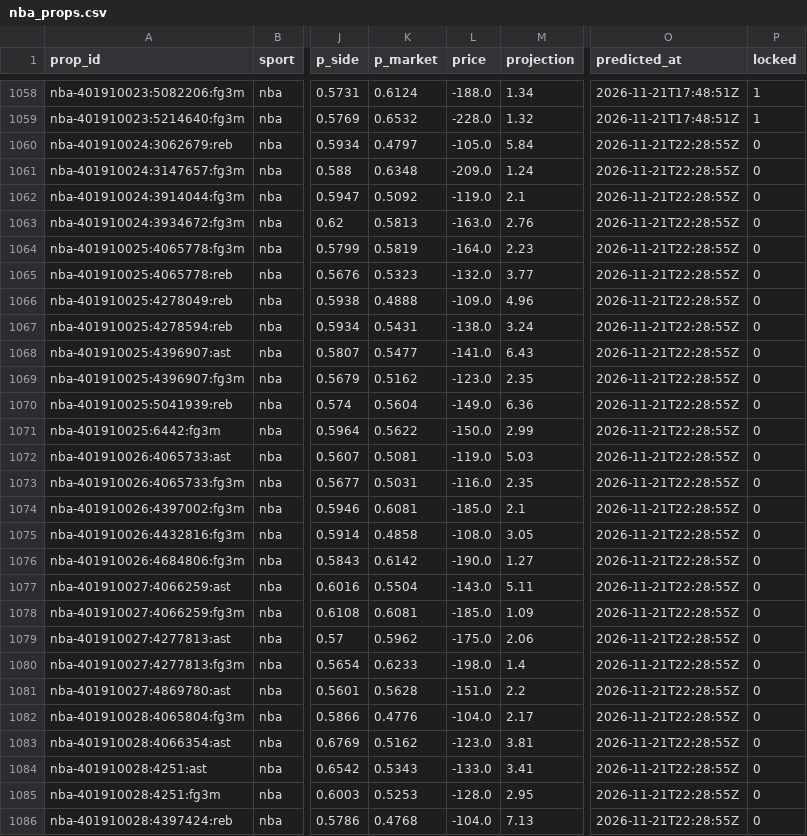
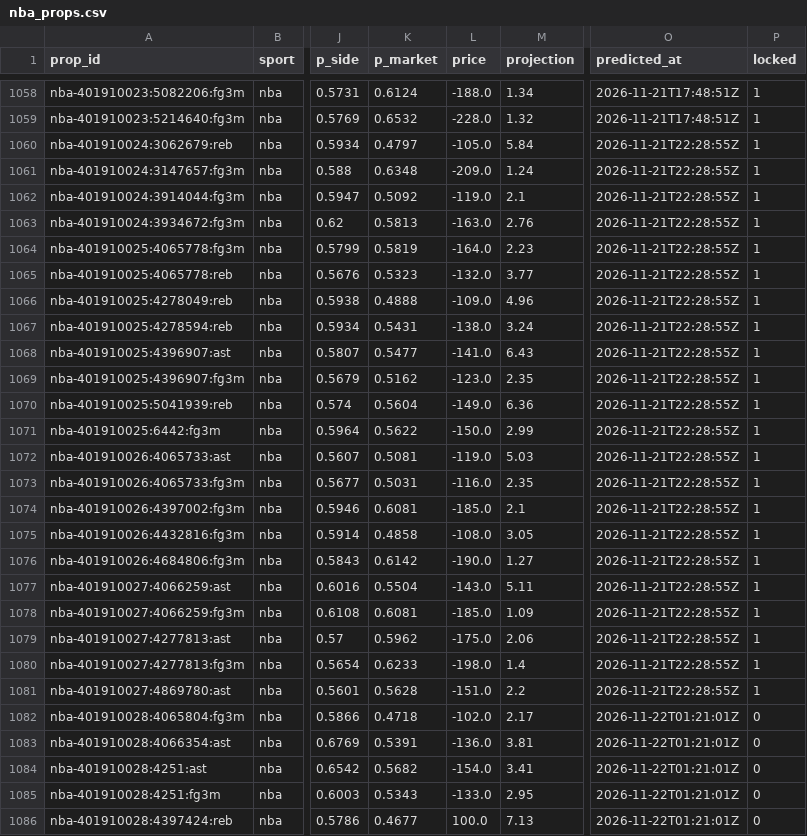
Before and after one commit to pknsubuga07/pl-forecast, a CSV file: data/ledger/nba_props.csv, drawn as a sheet; only a part is shown, gaps mark what is left out; the diff covers the shown part only; the diff names each change by its address in the sheet, - before the commit and + after, or states it on an @@ line.

```diff
--- a/data/ledger/nba_props.csv
+++ b/data/ledger/nba_props.csv
-P1060:P1081 (locked): 0
+P1060:P1081 (locked): 1
-K1082 (p_market): 0.4776
+K1082 (p_market): 0.4718
-L1082 (price): -104.0
+L1082 (price): -102.0
-O1082:O1086 (predicted_at): 2026-11-21T22:28:55Z
+O1082:O1086 (predicted_at): 2026-11-22T01:21:01Z
-K1083 (p_market): 0.5162
+K1083 (p_market): 0.5391
-L1083 (price): -123.0
+L1083 (price): -136.0
-K1084 (p_market): 0.5343
+K1084 (p_market): 0.5682
-L1084 (price): -133.0
+L1084 (price): -154.0
-K1085 (p_market): 0.5253
+K1085 (p_market): 0.5343
-L1085 (price): -128.0
+L1085 (price): -133.0
-K1086 (p_market): 0.4768
+K1086 (p_market): 0.4677
-L1086 (price): -104.0
+L1086 (price): 100.0
```
Also changed, not shown: 6 added rows and 7 edited cells elsewhere in this file, data/ledger/nba_predictions.csv, data/ledger/nfl_predictions.csv, 15 other files.
